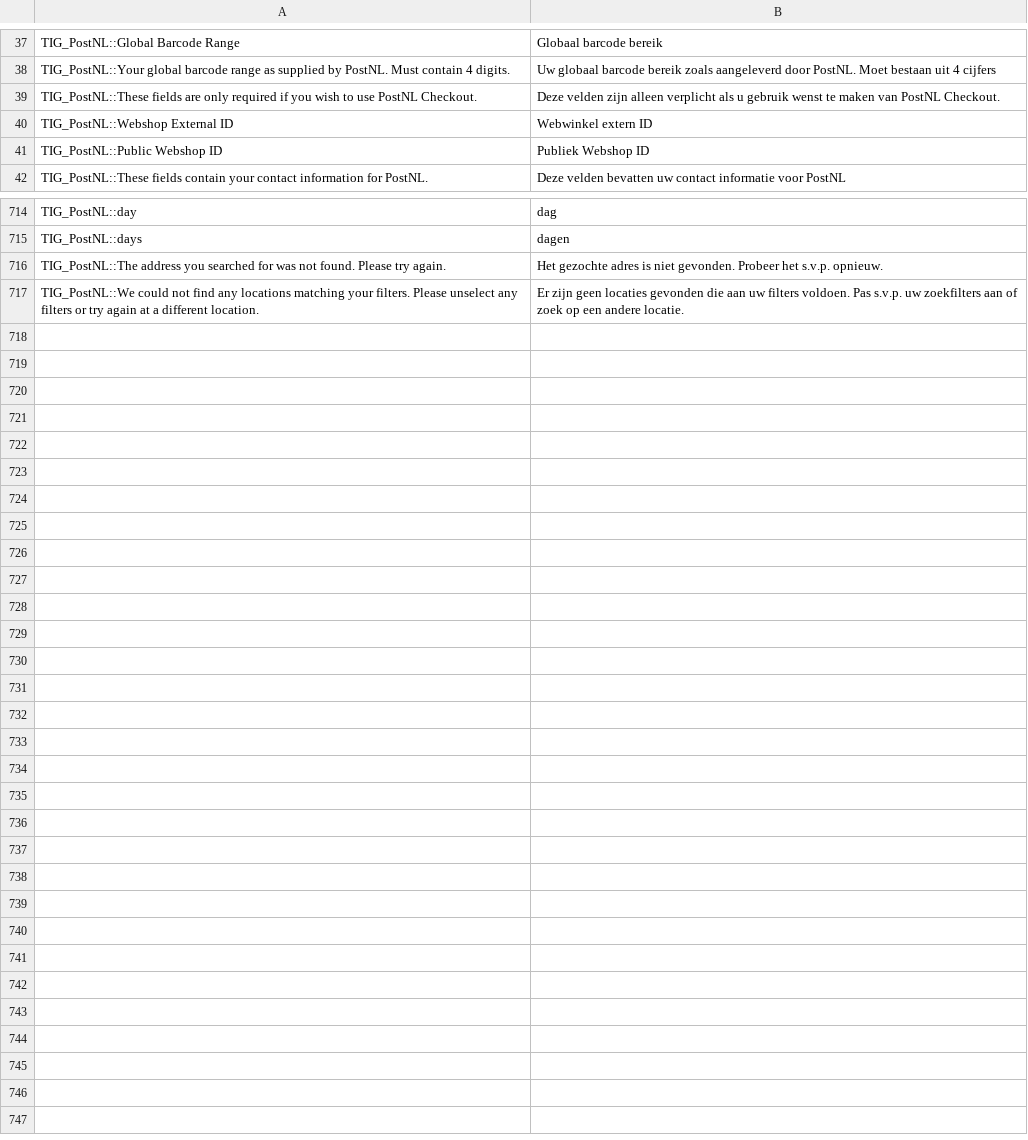
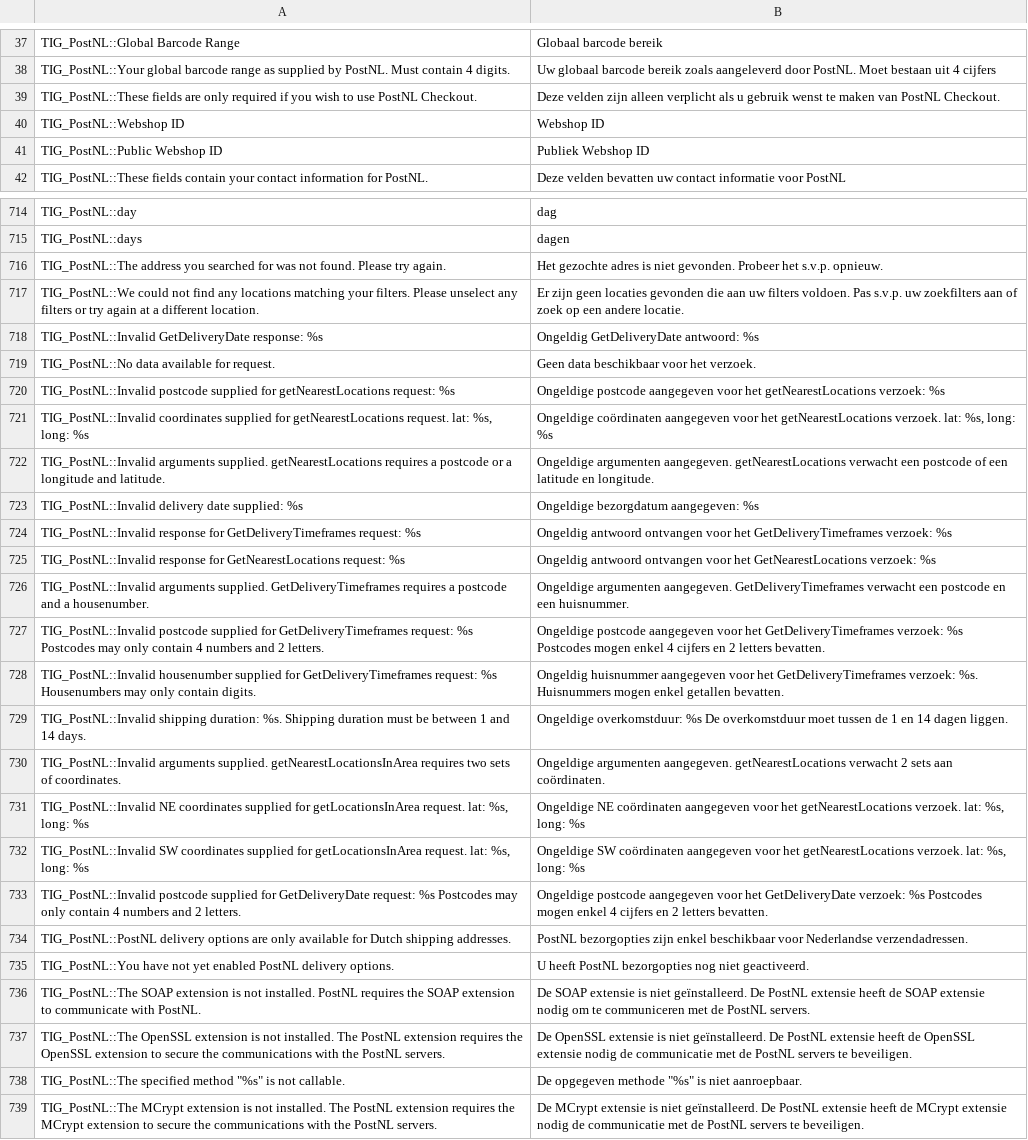
Before and after one commit to postnl/postnl-magento1-End-of-life, a CSV file: app/locale/nl_NL/TIG_PostNL.csv, drawn as a sheet; only a part is shown, gaps mark what is left out; the diff covers the shown part only.

```diff
--- a/app/locale/nl_NL/TIG_PostNL.csv
+++ b/app/locale/nl_NL/TIG_PostNL.csv
@@ -39,3 +39,3 @@ TIG_PostNL::Your global barcode range as supplied by PostNL. Must contain 4 digi
 TIG_PostNL::These fields are only required if you wish to use PostNL Checkout.,Deze velden zijn alleen verplicht als u gebruik wenst te maken van PostNL Checkout.
-TIG_PostNL::Webshop External ID,Webwinkel extern ID
+TIG_PostNL::Webshop ID,Webshop ID
 TIG_PostNL::Public Webshop ID,Publiek Webshop ID
@@ -722 +722,23 @@ TIG_PostNL::The address you searched for was not found. Please try again.,Het ge
 TIG_PostNL::We could not find any locations matching your filters. Please unselect any filters or try again at a different location.,Er zijn geen locaties gevonden die aan uw filters voldoen. Pas s.v.p. uw zoekfilters aan of zoek op een andere locatie.
+TIG_PostNL::Invalid GetDeliveryDate response: %s,Ongeldig GetDeliveryDate antwoord: %s
+TIG_PostNL::No data available for request.,Geen data beschikbaar voor het verzoek.
+TIG_PostNL::Invalid postcode supplied for getNearestLocations request: %s,Ongeldige postcode aangegeven voor het getNearestLocations verzoek: %s
+"TIG_PostNL::Invalid coordinates supplied for getNearestLocations request. lat: %s, long: %s","Ongeldige coördinaten aangegeven voor het getNearestLocations verzoek. lat: %s, long: %s"
+TIG_PostNL::Invalid arguments supplied. getNearestLocations requires a postcode or a longitude and latitude.,Ongeldige argumenten aangegeven. getNearestLocations verwacht een postcode of een latitude en longitude.
+TIG_PostNL::Invalid delivery date supplied: %s,Ongeldige bezorgdatum aangegeven: %s
+TIG_PostNL::Invalid response for GetDeliveryTimeframes request: %s,Ongeldig antwoord ontvangen voor het GetDeliveryTimeframes verzoek: %s
+TIG_PostNL::Invalid response for GetNearestLocations request: %s,Ongeldig antwoord ontvangen voor het GetNearestLocations verzoek: %s
+TIG_PostNL::Invalid arguments supplied. GetDeliveryTimeframes requires a postcode and a housenumber.,Ongeldige argumenten aangegeven. GetDeliveryTimeframes verwacht een postcode en een huisnummer.
+TIG_PostNL::Invalid postcode supplied for GetDeliveryTimeframes request: %s Postcodes may only contain 4 numbers and 2 letters.,Ongeldige postcode aangegeven voor het GetDeliveryTimeframes verzoek: %s Postcodes mogen enkel 4 cijfers en 2 letters bevatten.
+TIG_PostNL::Invalid housenumber supplied for GetDeliveryTimeframes request: %s Housenumbers may only contain digits.,Ongeldig huisnummer aangegeven voor het GetDeliveryTimeframes verzoek: %s. Huisnummers mogen enkel getallen bevatten.
+TIG_PostNL::Invalid shipping duration: %s. Shipping duration must be between 1 and 14 days.,Ongeldige overkomstduur: %s De overkomstduur moet tussen de 1 en 14 dagen liggen.
+TIG_PostNL::Invalid arguments supplied. getNearestLocationsInArea requires two sets of coordinates.,Ongeldige argumenten aangegeven. getNearestLocations verwacht 2 sets aan coördinaten.
+"TIG_PostNL::Invalid NE coordinates supplied for getLocationsInArea request. lat: %s, long: %s","Ongeldige NE coördinaten aangegeven voor het getNearestLocations verzoek. lat: %s, long: %s"
+"TIG_PostNL::Invalid SW coordinates supplied for getLocationsInArea request. lat: %s, long: %s","Ongeldige SW coördinaten aangegeven voor het getNearestLocations verzoek. lat: %s, long: %s"
+TIG_PostNL::Invalid postcode supplied for GetDeliveryDate request: %s Postcodes may only contain 4 numbers and 2 letters.,Ongeldige postcode aangegeven voor het GetDeliveryDate verzoek: %s Postcodes mogen enkel 4 cijfers en 2 letters bevatten.
+TIG_PostNL::PostNL delivery options are only available for Dutch shipping addresses.,PostNL bezorgopties zijn enkel beschikbaar voor Nederlandse verzendadressen.
+TIG_PostNL::You have not yet enabled PostNL delivery options.,U heeft PostNL bezorgopties nog niet geactiveerd.
+TIG_PostNL::The SOAP extension is not installed. PostNL requires the SOAP extension to communicate with PostNL.,De SOAP extensie is niet geïnstalleerd. De PostNL extensie heeft de SOAP extensie nodig om te communiceren met de PostNL servers.
+TIG_PostNL::The OpenSSL extension is not installed. The PostNL extension requires the OpenSSL extension to secure the communications with the PostNL servers.,De OpenSSL extensie is niet geïnstalleerd. De PostNL extensie heeft de OpenSSL extensie nodig de communicatie met de PostNL servers te beveiligen.
+"TIG_PostNL::The specified method ""%s"" is not callable.","De opgegeven methode ""%s"" is niet aanroepbaar."
+TIG_PostNL::The MCrypt extension is not installed. The PostNL extension requires the MCrypt extension to secure the communications with the PostNL servers.,De MCrypt extensie is niet geïnstalleerd. De PostNL extensie heeft de MCrypt extensie nodig de communicatie met de PostNL servers te beveiligen.
```
Also changed, not shown: 2 edited cells elsewhere in this file, 11 other files.
